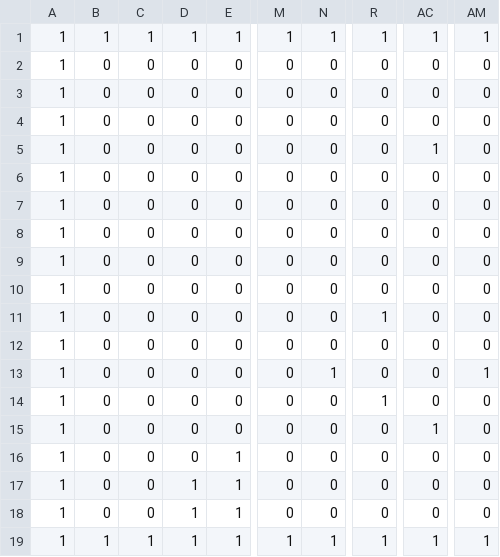
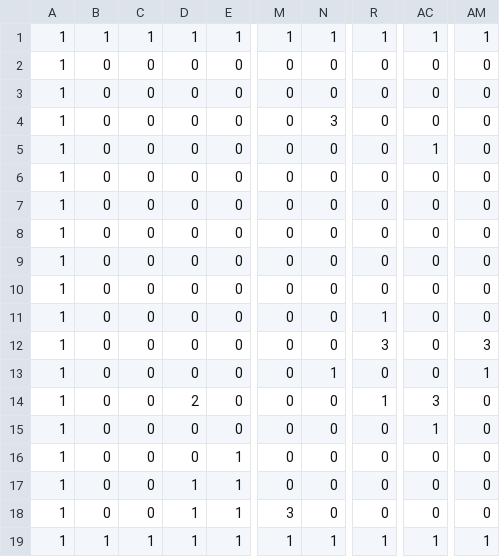
Before and after one commit to SR0204/KozinSeisaku, a CSV file: DirectXGame/Resources/blocks.csv, drawn as a sheet; only a part is shown, gaps mark what is left out; the diff names each change by its address in the sheet, - before the commit and + after, or states it on an @@ line.

```diff
--- a/DirectXGame/Resources/blocks.csv
+++ b/DirectXGame/Resources/blocks.csv
-N4: 0
+N4: 3
-R12: 0
+R12: 3
-AM12: 0
+AM12: 3
-D14: 0
+D14: 2
-AC14: 0
+AC14: 3
-M18: 0
+M18: 3
```
Also changed, not shown: 5 other files.
